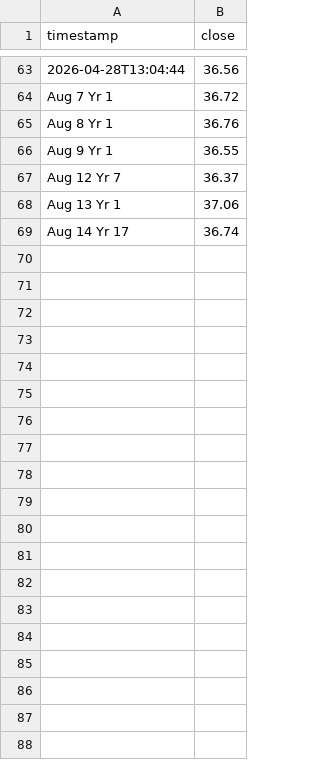
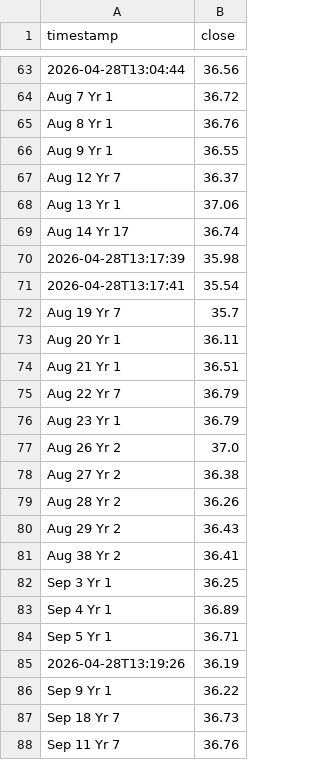
Before and after one commit to ClonedTheBea/TradeBots, a CSV file: TradeBotsAI/data/tradebots_live.csv, drawn as a sheet; only a part is shown, gaps mark what is left out; the diff covers the shown part only; the diff names each change by its address in the sheet, - before the commit and + after, or states it on an @@ line.

Commit message:
Add calibration inspection for auto-trade clicks

```diff
--- a/TradeBotsAI/data/tradebots_live.csv
+++ b/TradeBotsAI/data/tradebots_live.csv
+row 70: 2026-04-28T13:17:39 | 35.98
+row 71: 2026-04-28T13:17:41 | 35.54
+row 72: Aug 19 Yr 7 | 35.7
+row 73: Aug 20 Yr 1 | 36.11
+row 74: Aug 21 Yr 1 | 36.51
+row 75: Aug 22 Yr 7 | 36.79
+row 76: Aug 23 Yr 1 | 36.79
+row 77: Aug 26 Yr 2 | 37.0
+row 78: Aug 27 Yr 2 | 36.38
+row 79: Aug 28 Yr 2 | 36.26
+row 80: Aug 29 Yr 2 | 36.43
+row 81: Aug 38 Yr 2 | 36.41
+row 82: Sep 3 Yr 1 | 36.25
+row 83: Sep 4 Yr 1 | 36.89
+row 84: Sep 5 Yr 1 | 36.71
+row 85: 2026-04-28T13:19:26 | 36.19
+row 86: Sep 9 Yr 1 | 36.22
+row 87: Sep 18 Yr 7 | 36.73
+row 88: Sep 11 Yr 7 | 36.76
```
Also changed, not shown: 32 added rows elsewhere in this file, 3 other files.
